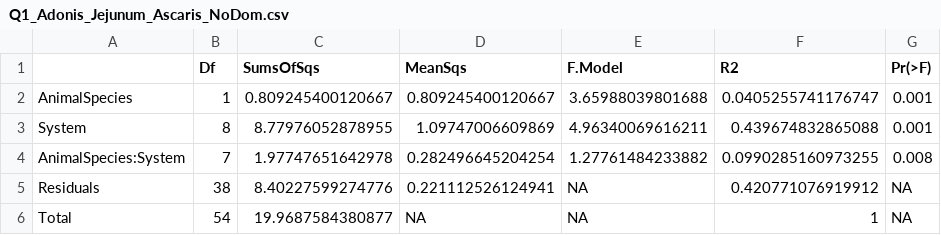
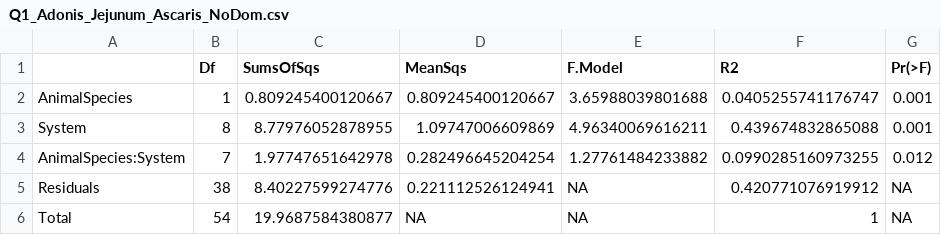
Before and after one commit to VictorHJD/ascaris-pig-microbiome, a CSV file: Tables/Q1_Adonis_Jejunum_Ascaris_NoDom.csv, drawn as a sheet.

```diff
--- a/Tables/Q1_Adonis_Jejunum_Ascaris_NoDom.csv
+++ b/Tables/Q1_Adonis_Jejunum_Ascaris_NoDom.csv
@@ -3,3 +3,3 @@
 "System",8,8.77976052878955,1.09747006609869,4.96340069616211,0.439674832865088,0.001
-"AnimalSpecies:System",7,1.97747651642978,0.282496645204254,1.27761484233882,0.0990285160973255,0.008
+"AnimalSpecies:System",7,1.97747651642978,0.282496645204254,1.27761484233882,0.0990285160973255,0.012
 "Residuals",38,8.40227599274776,0.221112526124941,NA,0.420771076919912,NA
```
Also changed, not shown: Tables/Q1_Adonis_Jejunum_Ascaris.csv, Tables/Q1_Adonis_Jejunum_Ascaris_NoDominant.csv, 9 other files.
